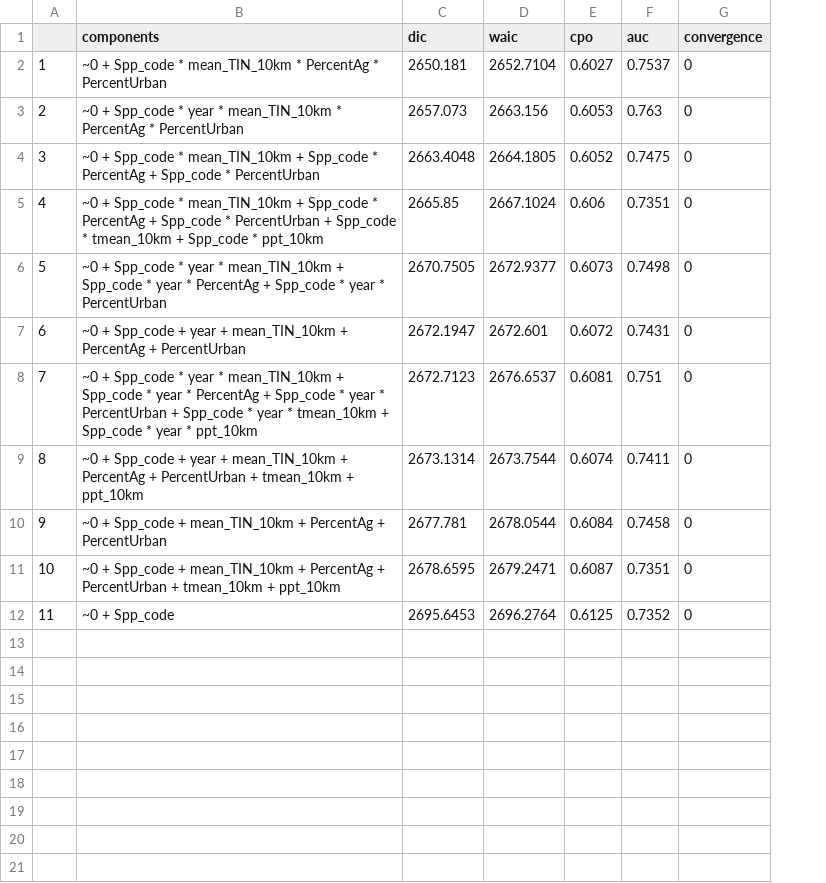
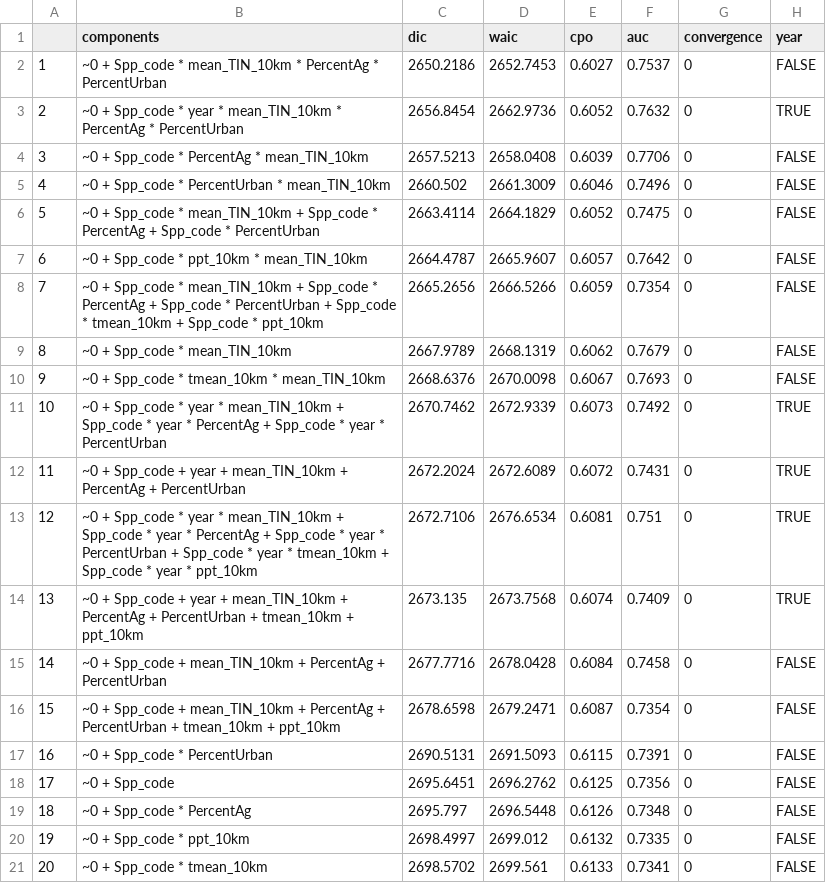
Before and after one commit to joshuacfowler/Endophyte_herbarium_urbanization, a CSV file: Analyses/model.comparison.csv, drawn as a sheet; addresses are those after the commit; the diff names each change by its address in the sheet, - before the commit and + after, or states it on an @@ line.

Commit message:
re-running model comparison script

```diff
--- a/Analyses/model.comparison.csv
+++ b/Analyses/model.comparison.csv
+column H (year), rows 2-3: FALSE | TRUE; row 6: FALSE; row 8: FALSE; rows 11-16: TRUE | TRUE | TRUE | TRUE | FALSE | FALSE; row 18: FALSE
-C2 (dic): 2650.181
+C2 (dic): 2650.2186
-D2 (waic): 2652.7104
+D2 (waic): 2652.7453
-C3 (dic): 2657.073
+C3 (dic): 2656.8454
-D3 (waic): 2663.156
+D3 (waic): 2662.9736
-E3 (cpo): 0.6053
+E3 (cpo): 0.6052
-F3 (auc): 0.763
+F3 (auc): 0.7632
+row 4: 3 | ~0 + Spp_code * PercentAg * mean_TIN_10km | 2657.5213 | 2658.0408 | 0.6039 | 0.7706 | 0 | FALSE
+row 5: 4 | ~0 + Spp_code * PercentUrban * mean_TIN_10km | 2660.502 | 2661.3009 | 0.6046 | 0.7496 | 0 | FALSE
@@ column A renumbered between rows 6 and 18 @@
-C6 (dic): 2663.4048
+C6 (dic): 2663.4114
-D6 (waic): 2664.1805
+D6 (waic): 2664.1829
+row 7: 6 | ~0 + Spp_code * ppt_10km * mean_TIN_10km | 2664.4787 | 2665.9607 | 0.6057 | 0.7642 | 0 | FALSE
-C8 (dic): 2665.85
+C8 (dic): 2665.2656
-D8 (waic): 2667.1024
+D8 (waic): 2666.5266
-E8 (cpo): 0.606
+E8 (cpo): 0.6059
-F8 (auc): 0.7351
+F8 (auc): 0.7354
+row 9: 8 | ~0 + Spp_code * mean_TIN_10km | 2667.9789 | 2668.1319 | 0.6062 | 0.7679 | 0 | FALSE
+row 10: 9 | ~0 + Spp_code * tmean_10km * mean_TIN_10km | 2668.6376 | 2670.0098 | 0.6067 | 0.7693 | 0 | FALSE
-C11 (dic): 2670.7505
+C11 (dic): 2670.7462
-D11 (waic): 2672.9377
+D11 (waic): 2672.9339
-F11 (auc): 0.7498
+F11 (auc): 0.7492
-C12 (dic): 2672.1947
+C12 (dic): 2672.2024
-D12 (waic): 2672.601
+D12 (waic): 2672.6089
-C13 (dic): 2672.7123
+C13 (dic): 2672.7106
-D13 (waic): 2676.6537
+D13 (waic): 2676.6534
-C14 (dic): 2673.1314
+C14 (dic): 2673.135
-D14 (waic): 2673.7544
+D14 (waic): 2673.7568
-F14 (auc): 0.7411
+F14 (auc): 0.7409
-C15 (dic): 2677.781
+C15 (dic): 2677.7716
-D15 (waic): 2678.0544
+D15 (waic): 2678.0428
-C16 (dic): 2678.6595
+C16 (dic): 2678.6598
-F16 (auc): 0.7351
+F16 (auc): 0.7354
+row 17: 16 | ~0 + Spp_code * PercentUrban | 2690.5131 | 2691.5093 | 0.6115 | 0.7391 | 0 | FALSE
-C18 (dic): 2695.6453
+C18 (dic): 2695.6451
-D18 (waic): 2696.2764
+D18 (waic): 2696.2762
-F18 (auc): 0.7352
+F18 (auc): 0.7356
+row 19: 18 | ~0 + Spp_code * PercentAg | 2695.797 | 2696.5448 | 0.6126 | 0.7348 | 0 | FALSE
+row 20: 19 | ~0 + Spp_code * ppt_10km | 2698.4997 | 2699.012 | 0.6132 | 0.7335 | 0 | FALSE
+row 21: 20 | ~0 + Spp_code * tmean_10km | 2698.5702 | 2699.561 | 0.6133 | 0.7341 | 0 | FALSE
```
Also changed, not shown: 3 other files.
